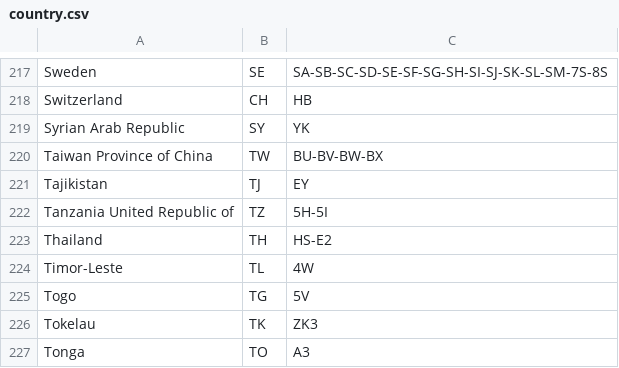
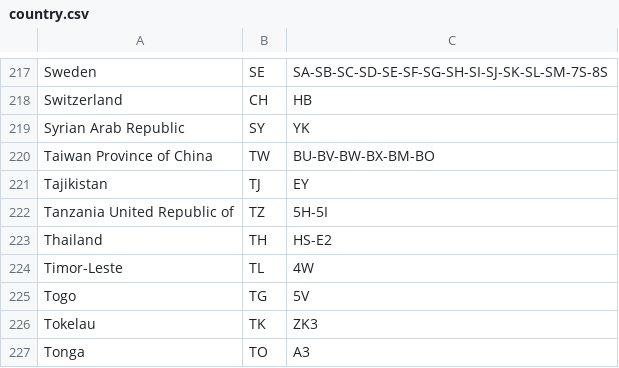
Before and after one commit to LX3JL/xlxd, a CSV file: dashboard2/pgs/country.csv, drawn as a sheet; only a part is shown, gaps mark what is left out.

Commit message:
Update country.csv

```diff
--- a/dashboard2/pgs/country.csv
+++ b/dashboard2/pgs/country.csv
@@ -219,3 +219,3 @@ Switzerland;CH;HB
 Syrian Arab Republic;SY;YK
-Taiwan Province of China;TW;BU-BV-BW-BX
+Taiwan Province of China;TW;BU-BV-BW-BX-BM-BO
 Tajikistan;TJ;EY
```
